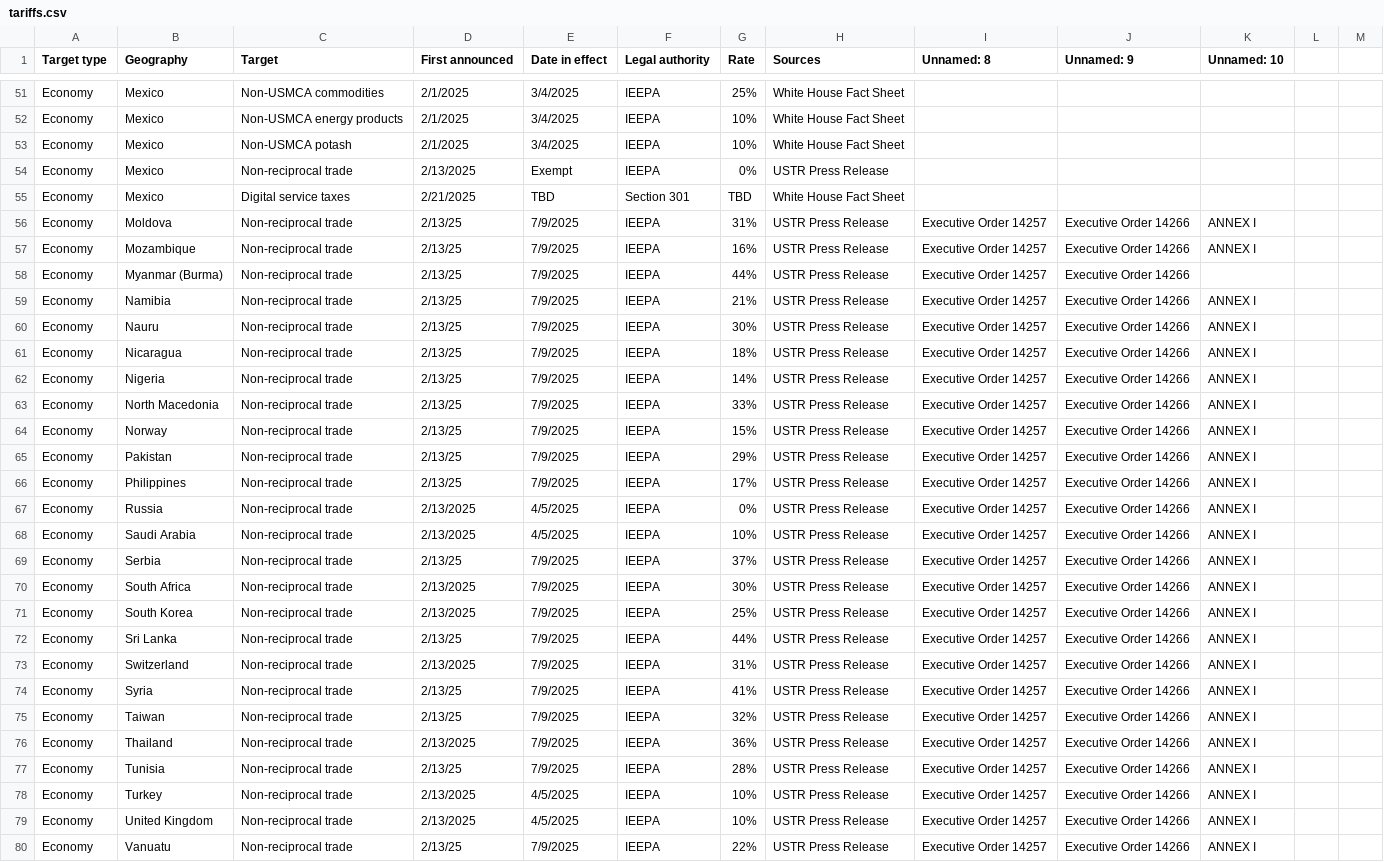
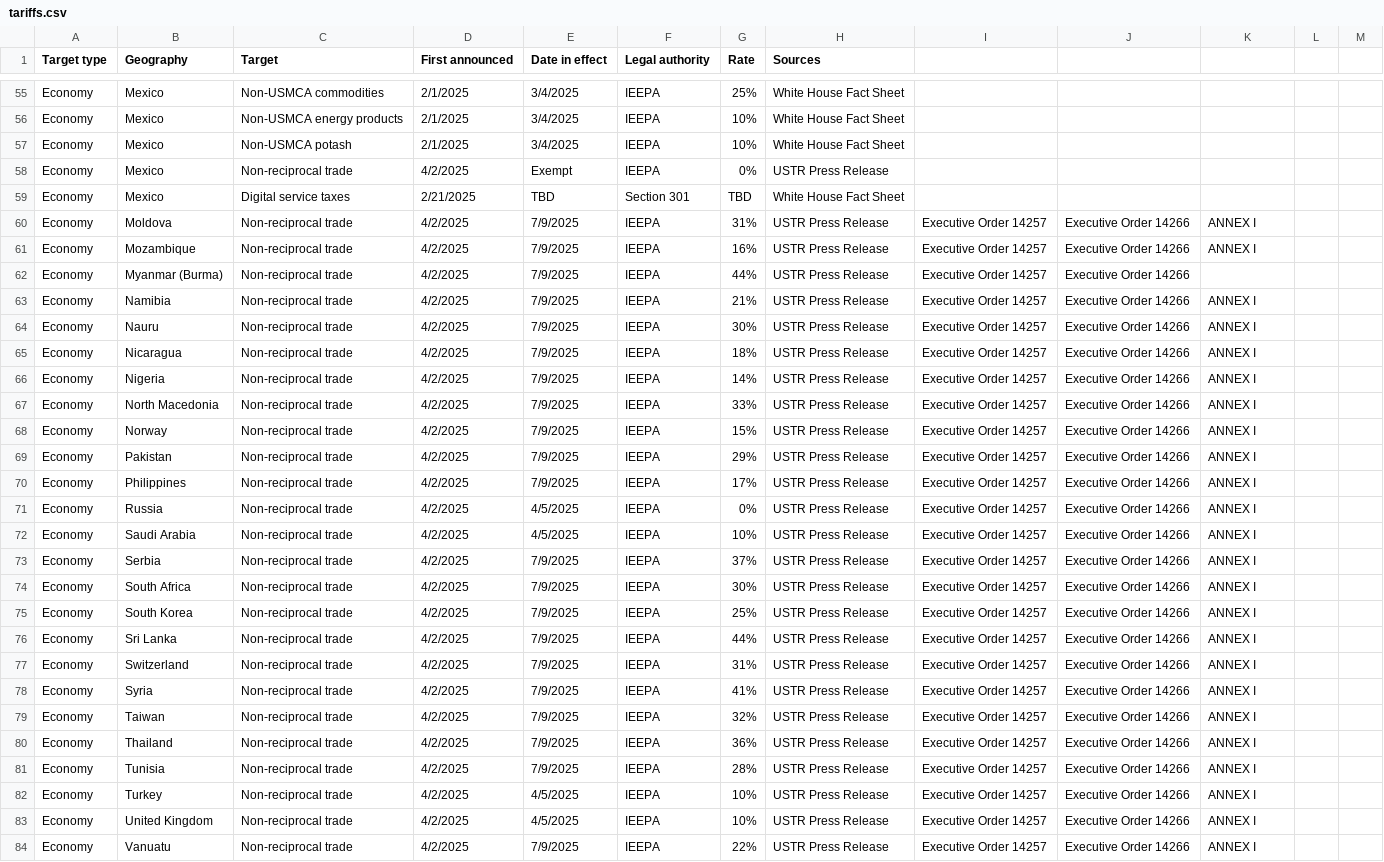
Before and after one commit to Takinomichi/tariffstrack, a CSV file: tariffstrack/tariffs.csv, drawn as a sheet; only a part is shown, gaps mark what is left out; addresses are those after the commit; the diff covers the shown part only; the diff names each change by its address in the sheet, - before the commit and + after, or states it on an @@ line.

```diff
--- a/tariffstrack/tariffs.csv
+++ b/tariffstrack/tariffs.csv
-I1: Unnamed: 8
+I1: (empty)
-J1: Unnamed: 9
+J1: (empty)
-K1: Unnamed: 10
+K1: (empty)
-D58 (First announced): 2/13/2025
+D58 (First announced): 4/2/2025
-D60:D70 (First announced): 2/13/25
+D60:D70 (First announced): 4/2/2025
-D71:D72 (First announced): 2/13/2025
+D71:D72 (First announced): 4/2/2025
-D73 (First announced): 2/13/25
+D73 (First announced): 4/2/2025
-D74:D75 (First announced): 2/13/2025
+D74:D75 (First announced): 4/2/2025
-D76 (First announced): 2/13/25
+D76 (First announced): 4/2/2025
-D77 (First announced): 2/13/2025
+D77 (First announced): 4/2/2025
-D78:D79 (First announced): 2/13/25
+D78:D79 (First announced): 4/2/2025
-D80 (First announced): 2/13/2025
+D80 (First announced): 4/2/2025
-D81 (First announced): 2/13/25
+D81 (First announced): 4/2/2025
-D82:D83 (First announced): 2/13/2025
+D82:D83 (First announced): 4/2/2025
-D84 (First announced): 2/13/25
+D84 (First announced): 4/2/2025
```
Also changed, not shown: 5 added rows, 1 removed row and 53 edited cells elsewhere in this file, 1 other file.
